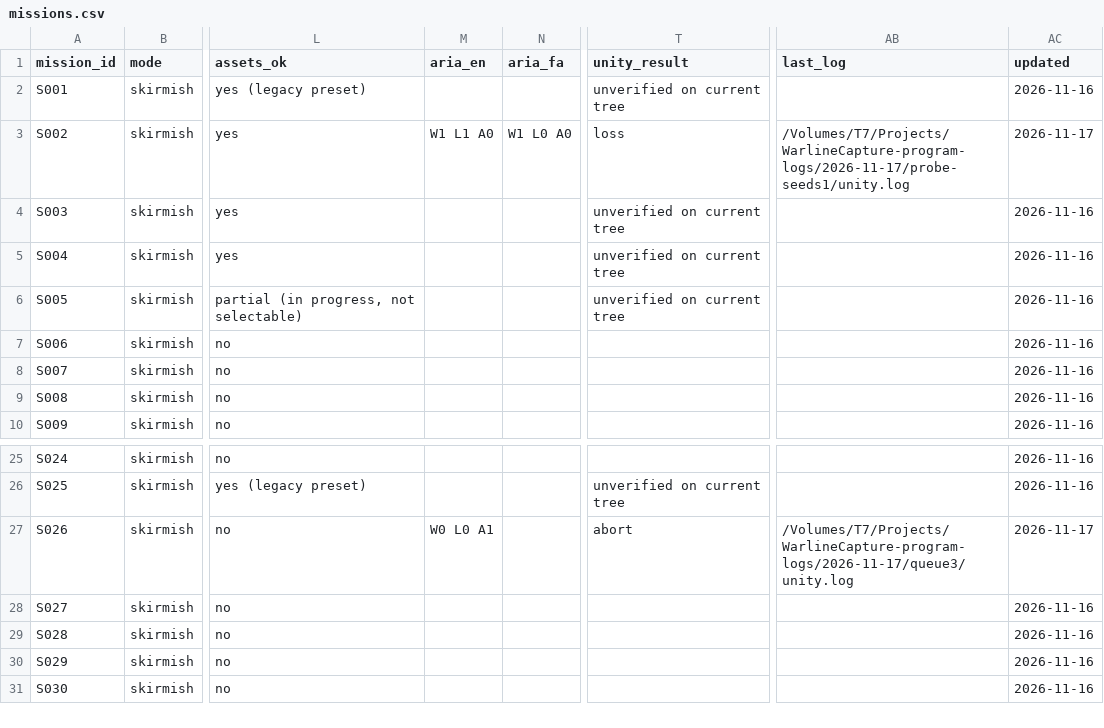
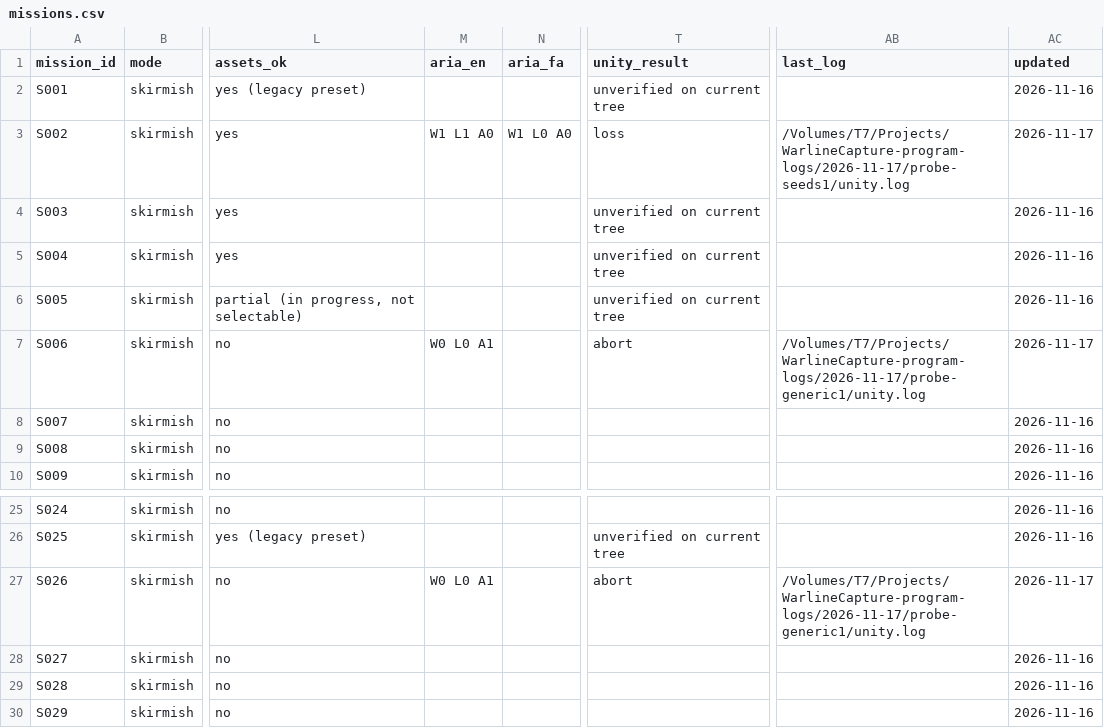
Before and after one commit to farhad2na2/WarlineCapture, a CSV file: Design/Orchestration/missions.csv, drawn as a sheet; only a part is shown, gaps mark what is left out; the shorter side is filled out with more unchanged rows; the diff names each change by its address in the sheet, - before the commit and + after, or states it on an @@ line.

```diff
--- a/Design/Orchestration/missions.csv
+++ b/Design/Orchestration/missions.csv
-M7 (aria_en): (empty)
+M7 (aria_en): W0 L0 A1
-T7 (unity_result): (empty)
+T7 (unity_result): abort
-AB7 (last_log): (empty)
+AB7 (last_log): /Volumes/T7/Projects/WarlineCapture-program-logs/2026-11-17/probe-generic1/unity.log
-AC7 (updated): 2026-11-16
+AC7 (updated): 2026-11-17
-AB27 (last_log): /Volumes/T7/Projects/WarlineCapture-program-logs/2026-11-17/queue3/unity.log
+AB27 (last_log): /Volumes/T7/Projects/WarlineCapture-program-logs/2026-11-17/probe-generic1/unity.log
```
Also changed, not shown: 2 other files.
